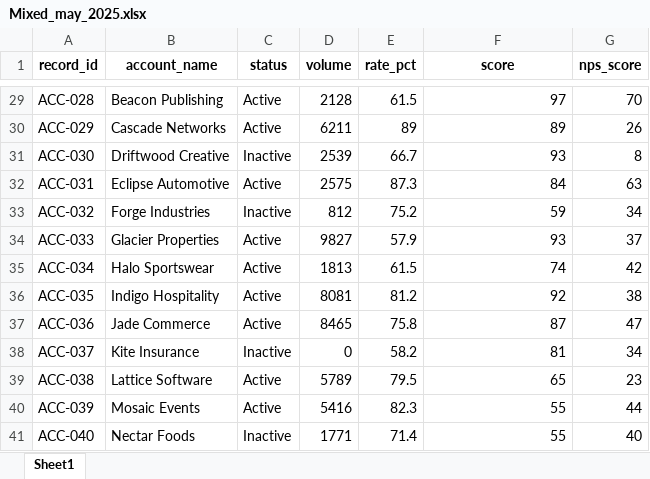
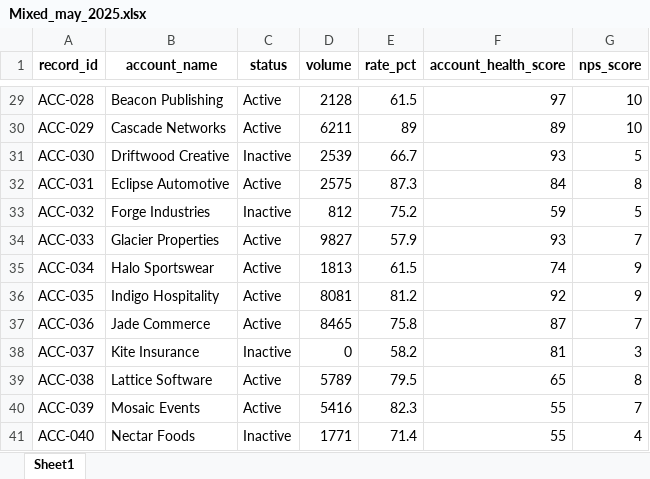
Before and after one commit to Lara-akanni/Automated-Metrics-Reporting, an Excel workbook: sample_data/example4_mixed/Mixed_may_2025.xlsx, sheet Sheet1, drawn as a sheet; only a part is shown, gaps mark what is left out; values as stored, in another font and other column widths than the file's, no borders; the diff covers the shown part only; the diff names each change by its address in the sheet, - before the commit and + after, or states it on an @@ line.

```diff
--- a/sample_data/example4_mixed/Mixed_may_2025.xlsx (sheet Sheet1)
+++ b/sample_data/example4_mixed/Mixed_may_2025.xlsx (sheet Sheet1)
-F1: score
+F1: account_health_score
-G29 (nps_score): 70
+G29 (nps_score): 10
-G30 (nps_score): 26
+G30 (nps_score): 10
-G31 (nps_score): 8
+G31 (nps_score): 5
-G32 (nps_score): 63
+G32 (nps_score): 8
-G33 (nps_score): 34
+G33 (nps_score): 5
-G34 (nps_score): 37
+G34 (nps_score): 7
-G35 (nps_score): 42
+G35 (nps_score): 9
-G36 (nps_score): 38
+G36 (nps_score): 9
-G37 (nps_score): 47
+G37 (nps_score): 7
-G38 (nps_score): 34
+G38 (nps_score): 3
-G39 (nps_score): 23
+G39 (nps_score): 8
-G40 (nps_score): 44
+G40 (nps_score): 7
-G41 (nps_score): 40
+G41 (nps_score): 4
```
Also changed, not shown: 27 edited cells elsewhere in this sheet, sample_data/example1_product_metrics/Product_week_apr28.xlsx, sample_data/example1_product_metrics/Product_week_may05.xlsx, 6 other files.
